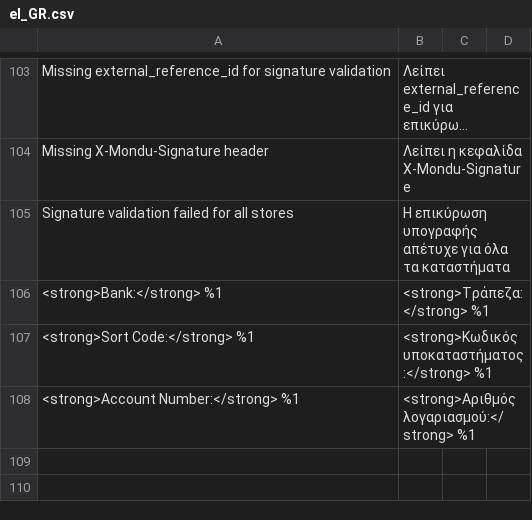
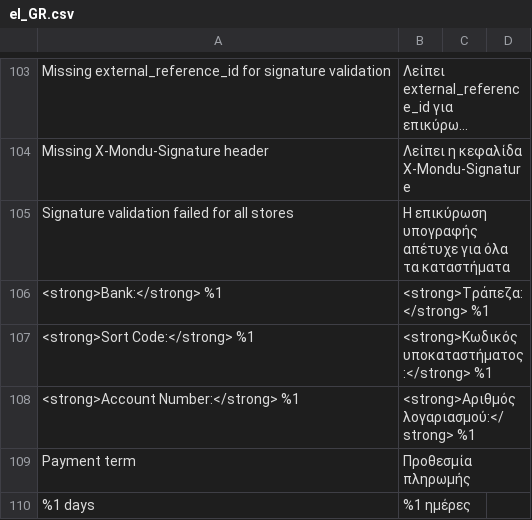
Before and after one commit to mondu-ai/magento2-checkout, a CSV file: i18n/el_GR.csv, drawn as a sheet; only a part is shown, gaps mark what is left out; long unchanged cells end in …; the diff names each change by its address in the sheet, - before the commit and + after, or states it on an @@ line.

Commit message:
PT-3964: tidy up the net term field in the checkout
The field showed an English label indented well to the right of a select that
stretched across the whole payment block.

The indent came from the rule that draws the payment method logos in
view/frontend/web/css/mondu.css. It matches every label whose "for" starts with
mondu, which the net term label does, so it inherited the 71px logo padding
without the logo. That rule is now scoped to the method title, where the logos
actually live, rather than working around it at the new field.

The label now sits directly above the select, and the control is sized to its
content instead of the block, since a term is a handful of characters.

The label and the options also read in the shop language. "%1 days" was already
translated in de_DE only, and the standalone "Payment term" was nowhere, though
every locale already had them inside the invoice email string
"<strong>Payment term:</strong> %1 days". The wording for both keys is taken from
that existing string in each of the 13 locales, so the checkout says what the
emails and the admin already say, e.g. Zahlungsziel and 30 Tage in German rather
than a second translation of my own.

The new spec covers all of it and was checked by putting the unscoped selector
back: it then reports a 71px offset. It measures the inner span rather than the
label, because padding sits inside the label's own box, so its bounding box does
not move and only the text does, which is why a first version of this assertion
passed against the broken CSS. All five method logos still render, asserted here
and checked in the browser.

```diff
--- a/i18n/el_GR.csv
+++ b/i18n/el_GR.csv
+row 109: Payment term | Προθεσμία πληρωμής
+row 110: %1 days | %1 ημέρες
```
Also changed, not shown: i18n/bg_BG.csv, i18n/fr_BE.csv, 13 other files.
